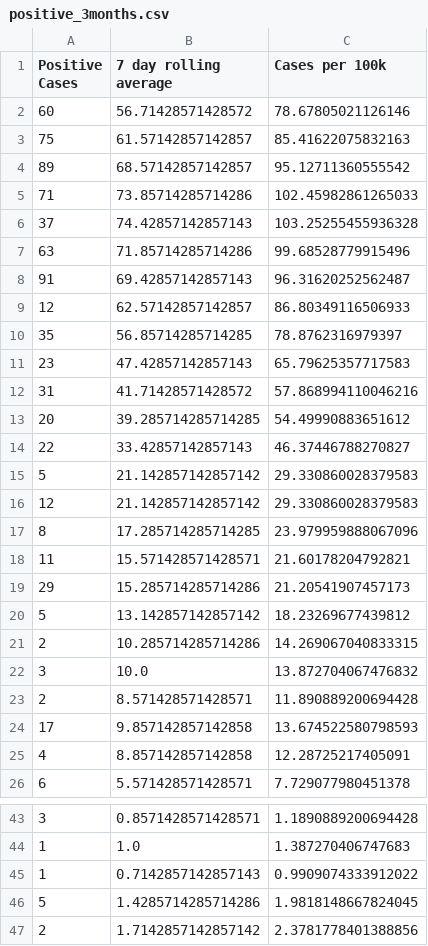
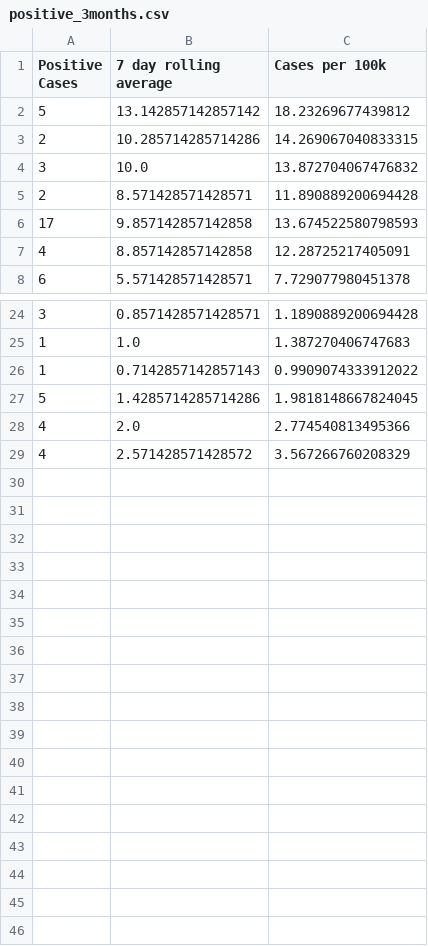
Before and after one commit to cj13579/bda-covid, a CSV file: csv/positive_3months.csv, drawn as a sheet; only a part is shown, gaps mark what is left out; removed rows and columns are numbered as before the commit, all else as after; the diff covers the shown part only; the diff names each change by its address in the sheet, - before the commit and + after, or states it on an @@ line.

Commit message:
Add data from 02August2021

```diff
--- a/csv/positive_3months.csv
+++ b/csv/positive_3months.csv
-row 2: 60 | 56.71428571428572 | 78.67805021126146
-row 3: 75 | 61.57142857142857 | 85.41622075832163
-row 4: 89 | 68.57142857142857 | 95.12711360555542
-row 5: 71 | 73.85714285714286 | 102.45982861265033
-row 6: 37 | 74.42857142857143 | 103.25255455936328
-row 7: 63 | 71.85714285714286 | 99.68528779915496
-row 8: 91 | 69.42857142857143 | 96.31620252562487
-row 9: 12 | 62.57142857142857 | 86.80349116506933
-row 10: 35 | 56.85714285714285 | 78.8762316979397
-row 11: 23 | 47.42857142857143 | 65.79625357717583
-row 12: 31 | 41.71428571428572 | 57.868994110046216
-row 13: 20 | 39.285714285714285 | 54.49990883651612
-row 14: 22 | 33.42857142857143 | 46.37446788270827
-row 15: 5 | 21.142857142857142 | 29.330860028379583
-row 16: 12 | 21.142857142857142 | 29.330860028379583
-row 17: 8 | 17.285714285714285 | 23.979959888067096
-row 18: 11 | 15.571428571428571 | 21.60178204792821
-row 19: 29 | 15.285714285714286 | 21.20541907457173
-row 47: 2 | 1.7142857142857142 | 2.3781778401388856
+row 28: 4 | 2.0 | 2.774540813495366
+row 29: 4 | 2.571428571428572 | 3.567266760208329
```
Also changed, not shown: 2 added rows, 3 removed rows and 1 edited cell elsewhere in this file, csv/active_3months.csv, csv/active_cases.csv, 4 other files.
